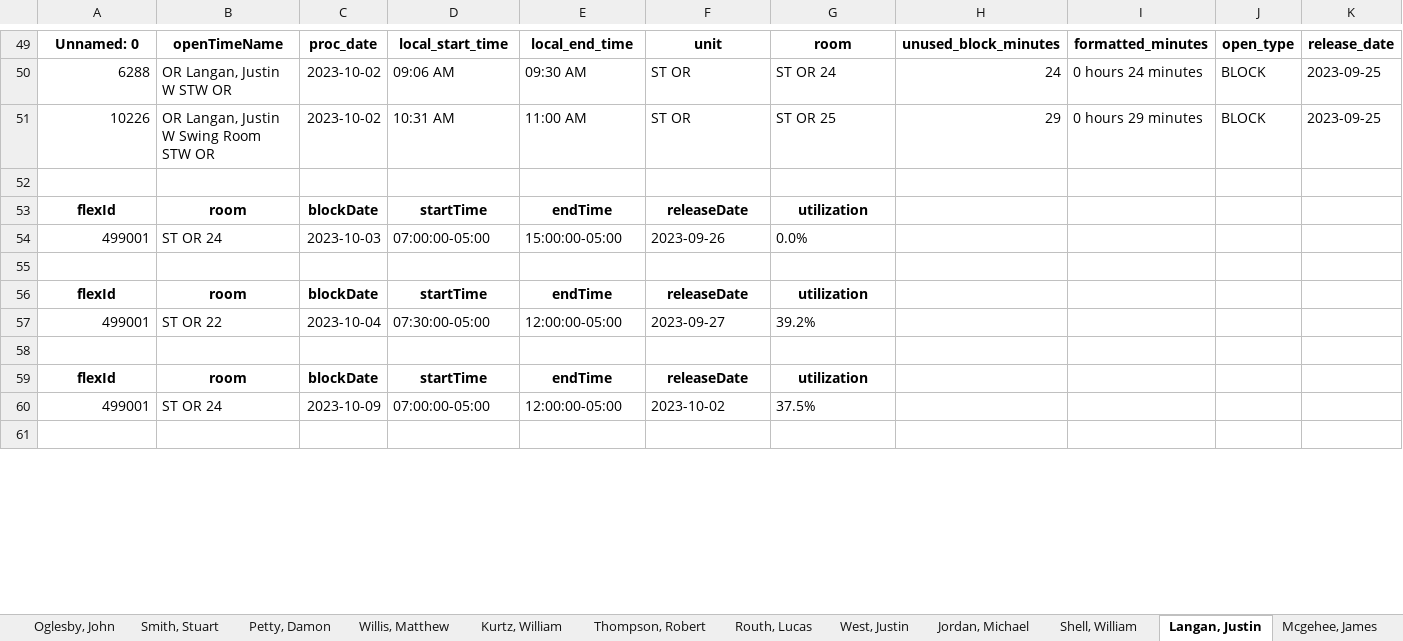
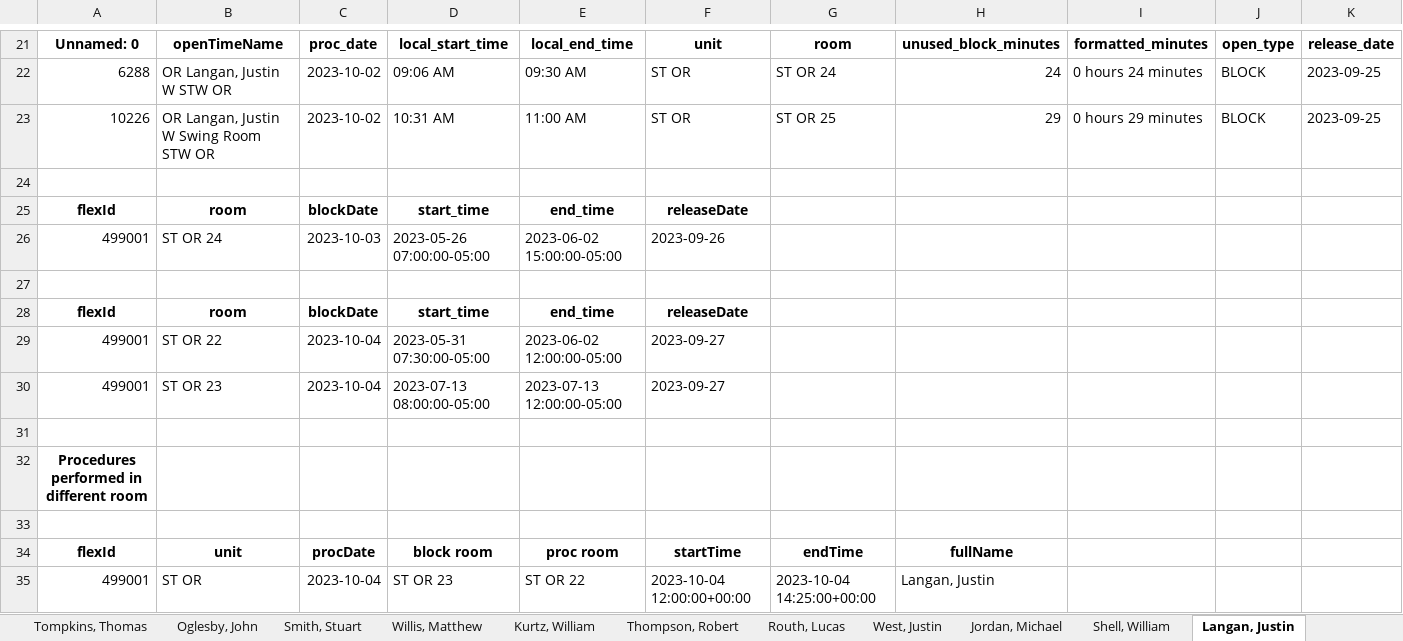
Before and after one commit to dmartin5150/SSMUtilization, an Excel workbook: toa.xlsx, sheet Langan, Justin, drawn as a sheet; only a part is shown, gaps mark what is left out; values as stored, in another font and other column widths than the file's, no borders; removed rows and columns are numbered as before the commit, all else as after; rows hold the shown columns only; the diff covers the shown part only; the diff names each change by its address in the sheet, - before the commit and + after, or states it on an @@ line.

```diff
--- a/toa.xlsx (sheet Langan, Justin)
+++ b/toa.xlsx (sheet Langan, Justin)
-sheet tab: Petty, Damon
-D25: startTime
+D25: start_time
-E25: endTime
+E25: end_time
-G25: utilization
+G25: (empty)
-D26: 07:00:00-05:00
+D26: 2023-05-26 07:00:00-05:00
-E26: 15:00:00-05:00
+E26: 2023-06-02 15:00:00-05:00
-G26: 0.0%
+G26: (empty)
-D28: startTime
+D28: start_time
-E28: endTime
+E28: end_time
-G28: utilization
+G28: (empty)
-D29: 07:30:00-05:00
+D29: 2023-05-31 07:30:00-05:00
-E29: 12:00:00-05:00
+E29: 2023-06-02 12:00:00-05:00
-G29: 39.2%
+G29: (empty)
+row 30: 499001 | ST OR 23 | 2023-10-04 | 2023-07-13 08:00:00-05:00 | 2023-07-13 12:00:00-05:00 | 2023-09-27
-row 59: flexId | room | blockDate | startTime | endTime | releaseDate | utilization
-row 60: 499001 | ST OR 24 | 2023-10-09 | 07:00:00-05:00 | 12:00:00-05:00 | 2023-10-02 | 37.5%
@@ row 7 moved to row 32: Procedures performed in different room @@
@@ row 9 moved to row 34: flexId @@
+row 35: 499001 | ST OR | 2023-10-04 | ST OR 23 | ST OR 22 | 2023-10-04 12:00:00+00:00 | 2023-10-04 14:25:00+00:00 | Langan, Justin
```
Also changed, not shown: 51 added rows, 24 removed rows, 4 moved rows and 62 edited cells elsewhere in this sheet, sheet Monthly, sheet Routh, Lucas, sheet Shell, William, sheet Smith, Stuart, sheet Kurtz, William, sheet Carpenter, William, 13 more sheets, 3 other files.
